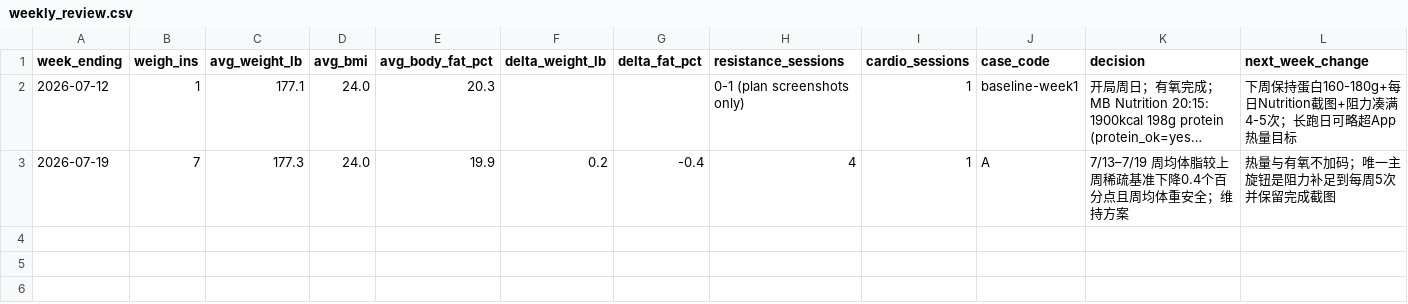
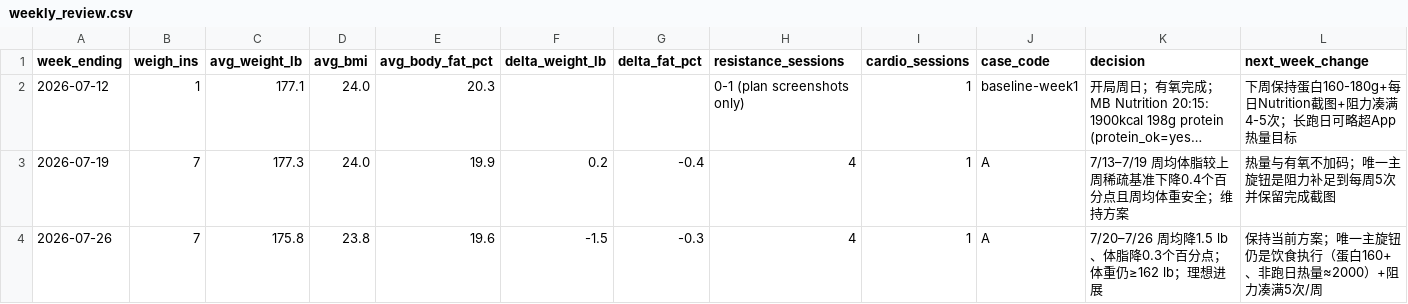
Before and after one commit to pwyw000/Fat_burn_2026_summer, a CSV file: logs/weekly_review.csv, drawn as a sheet; long unchanged cells end in …; the diff names each change by its address in the sheet, - before the commit and + after, or states it on an @@ line.

```diff
--- a/logs/weekly_review.csv
+++ b/logs/weekly_review.csv
+row 4: 2026-07-26 | 7 | 175.8 | 23.8 | 19.6 | -1.5 | -0.3 | 4 | 1 | A | 7/20–7/26 周均降1.5 lb、体脂降0.3个百分点；体重仍≥162 lb；理想进展 | 保持当前方案；唯一主旋钮仍是饮食执行（蛋白160+、非跑日热量≈2000）+阻力凑满5次/周
```
Also changed, not shown: logs/daily_log.csv, 1 other file.
